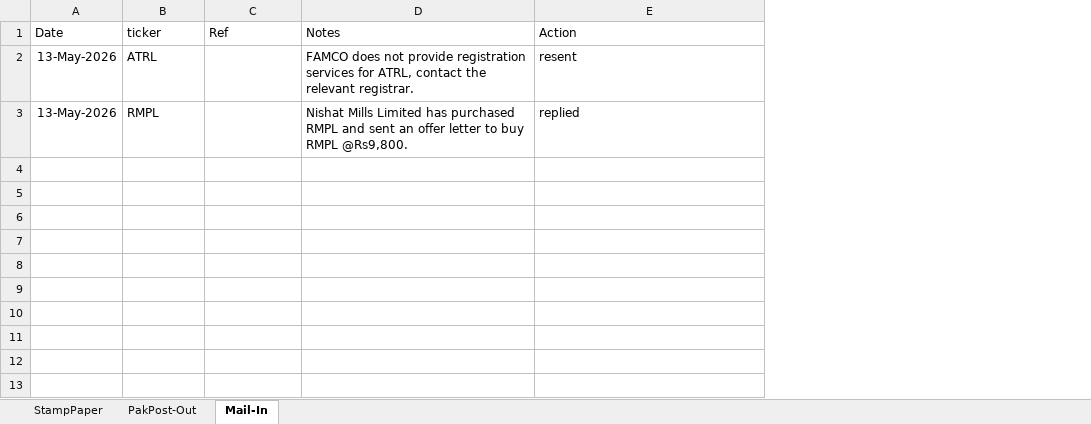
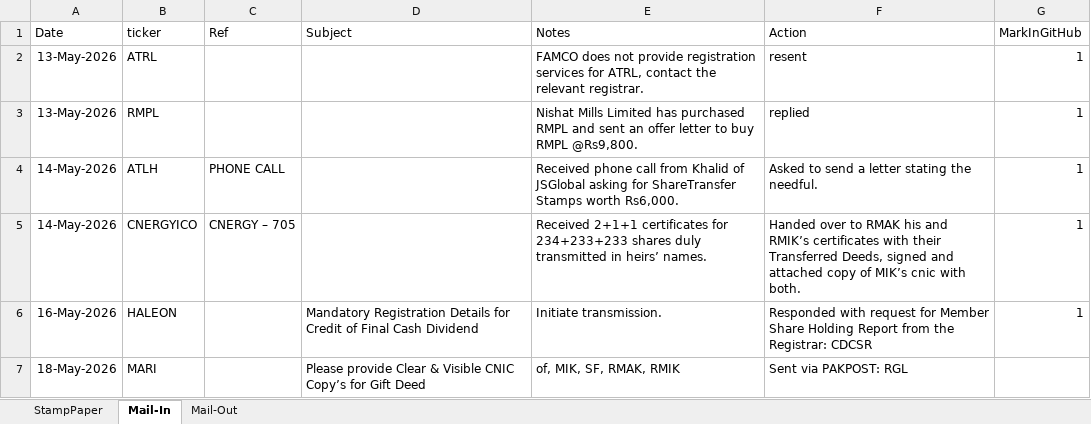
Before and after one commit to 5rtecmain/makshares, an Excel workbook: _generic/NewsPaperAds.xlsx, sheet Mail-In, drawn as a sheet; values as stored, in another font and other column widths than the file's, no borders; the diff names each change by its address in the sheet, - before the commit and + after, or states it on an @@ line.

```diff
--- a/_generic/NewsPaperAds.xlsx (sheet Mail-In)
+++ b/_generic/NewsPaperAds.xlsx (sheet Mail-In)
-sheet tab: PakPost-Out
+sheet tab: Mail-Out
+column D (Subject), empty
+column G (MarkInGitHub), rows 2-3: 1 | 1
+row 4: 14-May-2026 | ATLH | PHONE CALL |  | Received phone call from Khalid of JSGlobal asking for ShareTransfer Stamps worth Rs6,000. | Asked to send a letter stating the needful. | 1
+row 5: 14-May-2026 | CNERGYICO | CNERGY – 705 |  | Received 2+1+1 certificates for 234+233+233 shares duly transmitted in heirs’ names. | Handed over to RMAK his and RMIK’s certificates with their Transferred Deeds, signed and attached copy of MIK’s cnic with both. | 1
+row 6: 16-May-2026 | HALEON |  | Mandatory Registration Details for Credit of Final Cash Dividend | Initiate transmission. | Responded with request for Member Share Holding Report from the Registrar: CDCSR | 1
+row 7: 18-May-2026 | MARI |  | Please provide Clear & Visible CNIC Copy’s for Gift Deed | of, MIK, SF, RMAK, RMIK | Sent via PAKPOST: RGL
```
Also changed, not shown: sheet StampPaper, 5 other files.
